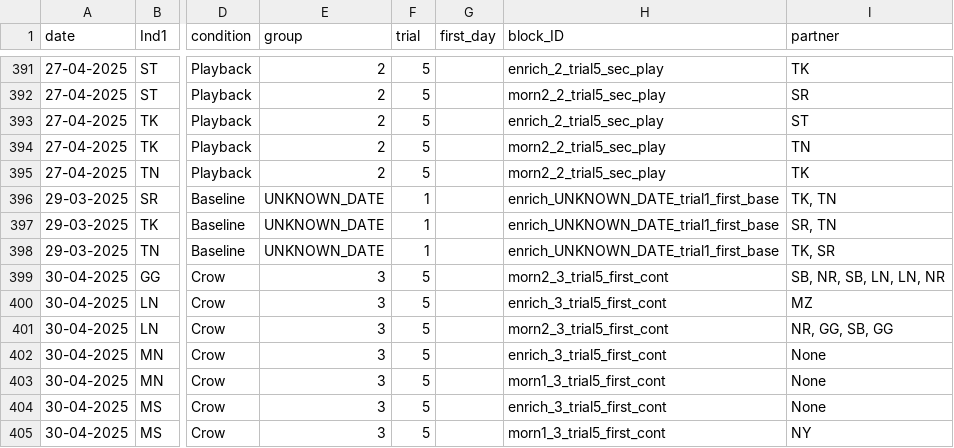
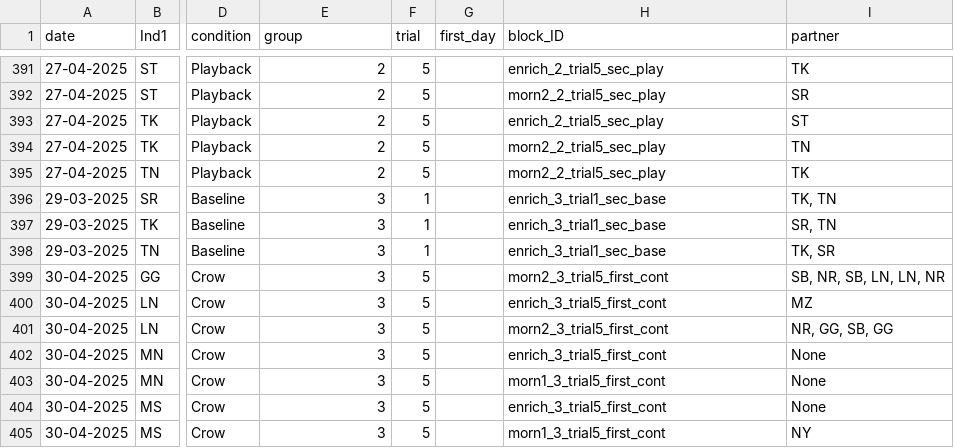
Before and after one commit to N1g0/playback_script, a CSV file: Output/final_combined_all_occurrences.csv, drawn as a sheet; only a part is shown, gaps mark what is left out; the diff covers the shown part only; the diff names each change by its address in the sheet, - before the commit and + after, or states it on an @@ line.

```diff
--- a/Output/final_combined_all_occurrences.csv
+++ b/Output/final_combined_all_occurrences.csv
-E396:E398 (group): UNKNOWN_DATE
+E396:E398 (group): 3
-H396:H398 (block_ID): enrich_UNKNOWN_DATE_trial1_first_base
+H396:H398 (block_ID): enrich_3_trial1_sec_base
```
Also changed, not shown: 40 edited cells elsewhere in this file, Output/intermediate_steps/combined_all_occurrences.csv, Output/intermediate_steps/typeA_file2_step2_event.csv, 16 other files.
